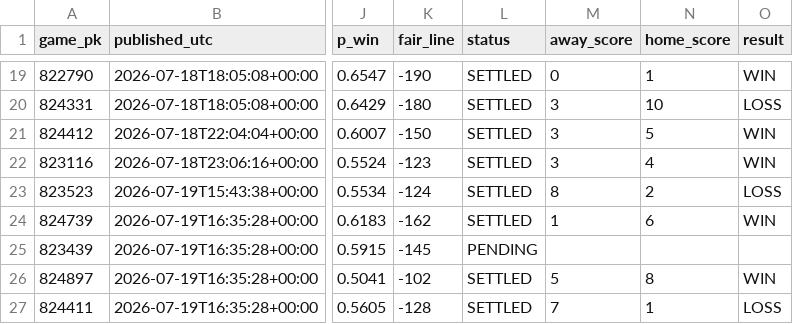
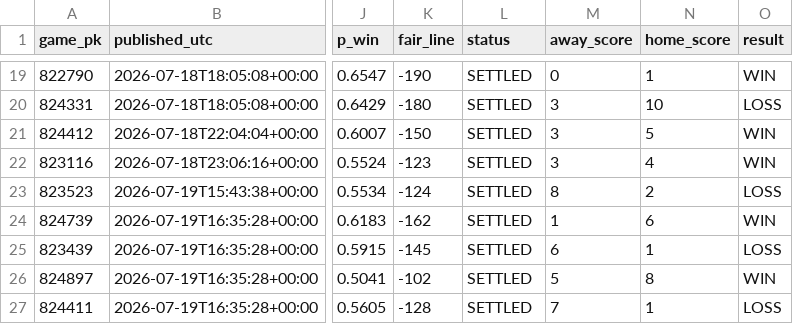
Before and after one commit to 2542609ontarioinc-wq/PickHub, a CSV file: ledger.csv, drawn as a sheet; only a part is shown, gaps mark what is left out; the diff names each change by its address in the sheet, - before the commit and + after, or states it on an @@ line.

```diff
--- a/ledger.csv
+++ b/ledger.csv
-L25 (status): PENDING
+L25 (status): SETTLED
-M25 (away_score): (empty)
+M25 (away_score): 6
-N25 (home_score): (empty)
+N25 (home_score): 1
-O25 (result): (empty)
+O25 (result): LOSS
```
Also changed, not shown: games.csv, 1 other file.
